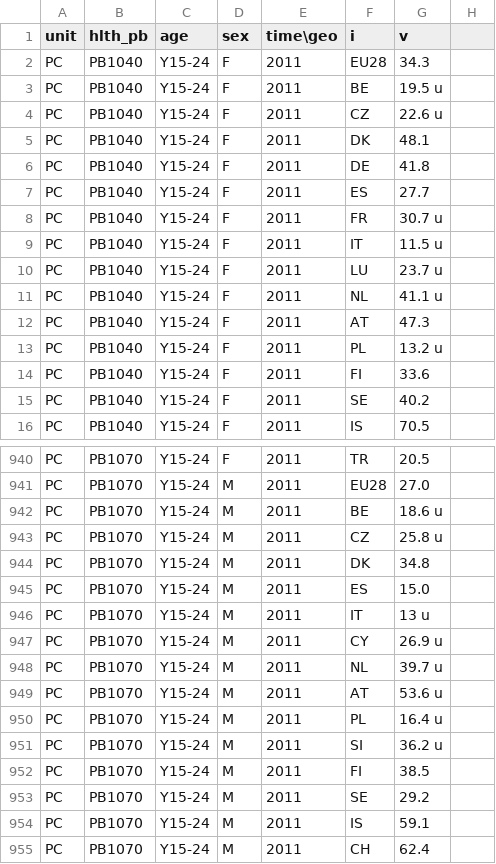
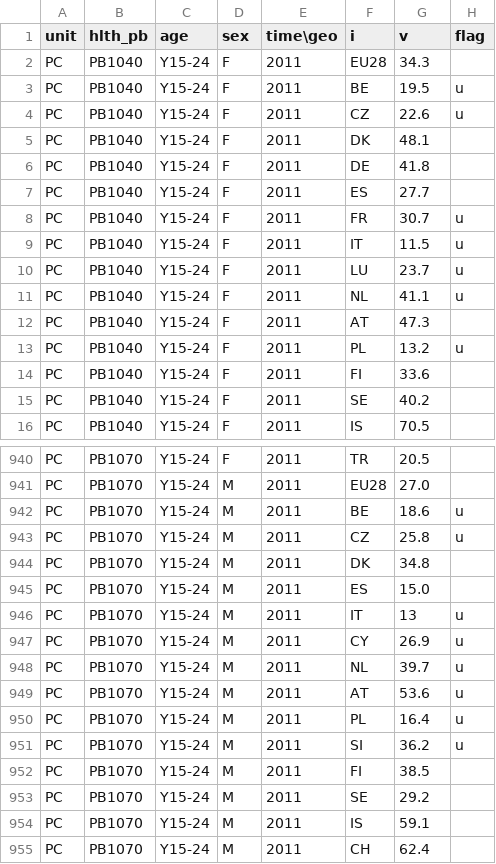
Before and after one commit to ondata/disabled-data, a CSV file: data/eurostat/raw/long/hlth_dlm010.csv, drawn as a sheet; only a part is shown, gaps mark what is left out; the diff covers the shown part only.

```diff
--- a/data/eurostat/raw/long/hlth_dlm010.csv
+++ b/data/eurostat/raw/long/hlth_dlm010.csv
@@ -1 +1 @@
-unit,hlth_pb,age,sex,time\geo,i,v
+unit,hlth_pb,age,sex,time\geo,i,v,flag
@@ -3,2 +3,2 @@ PC,PB1040,Y15-24,F,2011,EU28,34.3
-PC,PB1040,Y15-24,F,2011,BE,19.5 u
-PC,PB1040,Y15-24,F,2011,CZ,22.6 u
+PC,PB1040,Y15-24,F,2011,BE,19.5,u
+PC,PB1040,Y15-24,F,2011,CZ,22.6,u
@@ -8,4 +8,4 @@ PC,PB1040,Y15-24,F,2011,ES,27.7
-PC,PB1040,Y15-24,F,2011,FR,30.7 u
-PC,PB1040,Y15-24,F,2011,IT,11.5 u
-PC,PB1040,Y15-24,F,2011,LU,23.7 u
-PC,PB1040,Y15-24,F,2011,NL,41.1 u
+PC,PB1040,Y15-24,F,2011,FR,30.7,u
+PC,PB1040,Y15-24,F,2011,IT,11.5,u
+PC,PB1040,Y15-24,F,2011,LU,23.7,u
+PC,PB1040,Y15-24,F,2011,NL,41.1,u
@@ -13 +13 @@ PC,PB1040,Y15-24,F,2011,AT,47.3
-PC,PB1040,Y15-24,F,2011,PL,13.2 u
+PC,PB1040,Y15-24,F,2011,PL,13.2,u
@@ -942,2 +942,2 @@ PC,PB1070,Y15-24,M,2011,EU28,27.0
-PC,PB1070,Y15-24,M,2011,BE,18.6 u
-PC,PB1070,Y15-24,M,2011,CZ,25.8 u
+PC,PB1070,Y15-24,M,2011,BE,18.6,u
+PC,PB1070,Y15-24,M,2011,CZ,25.8,u
@@ -946,6 +946,6 @@ PC,PB1070,Y15-24,M,2011,ES,15.0
-PC,PB1070,Y15-24,M,2011,IT,13 u
-PC,PB1070,Y15-24,M,2011,CY,26.9 u
-PC,PB1070,Y15-24,M,2011,NL,39.7 u
-PC,PB1070,Y15-24,M,2011,AT,53.6 u
-PC,PB1070,Y15-24,M,2011,PL,16.4 u
-PC,PB1070,Y15-24,M,2011,SI,36.2 u
+PC,PB1070,Y15-24,M,2011,IT,13,u
+PC,PB1070,Y15-24,M,2011,CY,26.9,u
+PC,PB1070,Y15-24,M,2011,NL,39.7,u
+PC,PB1070,Y15-24,M,2011,AT,53.6,u
+PC,PB1070,Y15-24,M,2011,PL,16.4,u
+PC,PB1070,Y15-24,M,2011,SI,36.2,u
```
Also changed, not shown: 88 edited cells elsewhere in this file, data/eurostat/raw/long/hlth_dlm020.csv, data/eurostat/raw/long/hlth_dlm030.csv, 17 other files.
